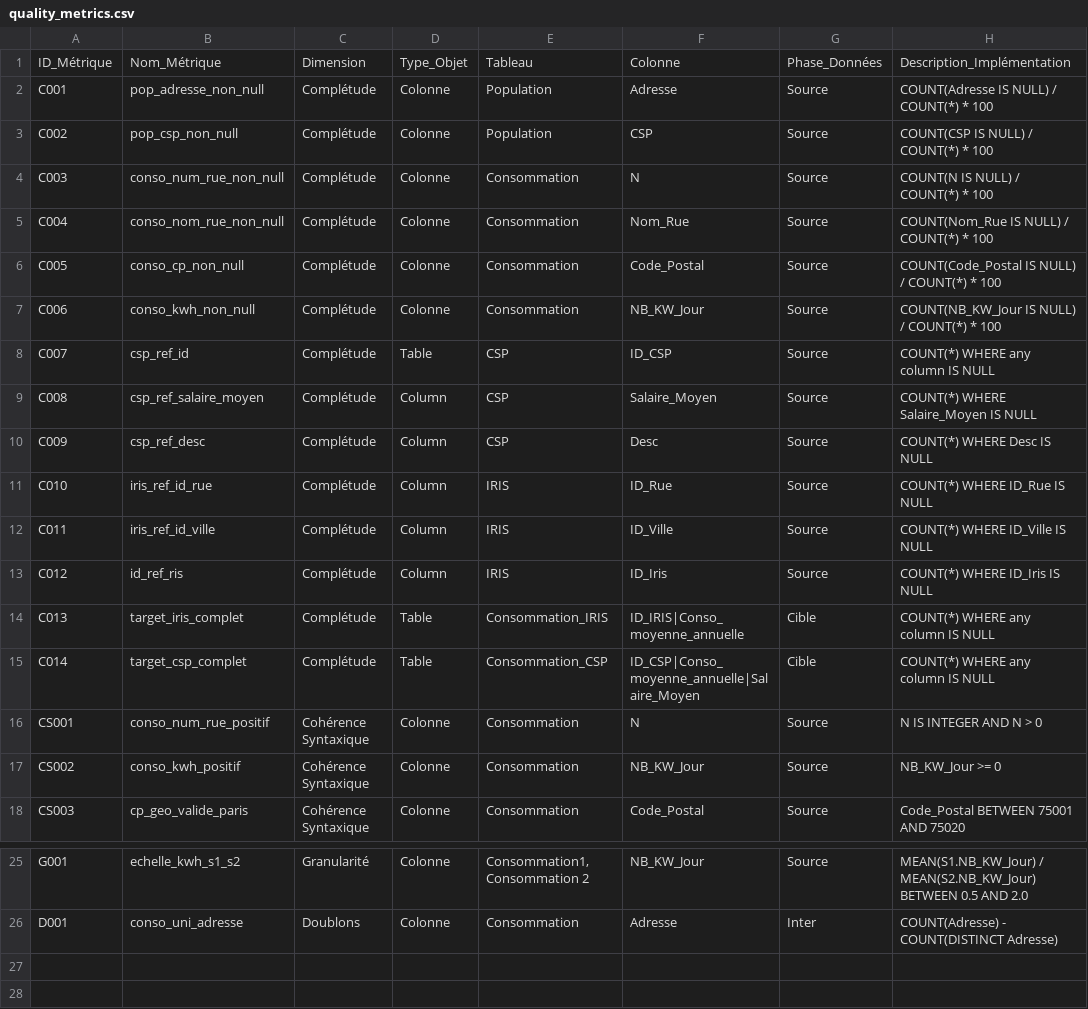
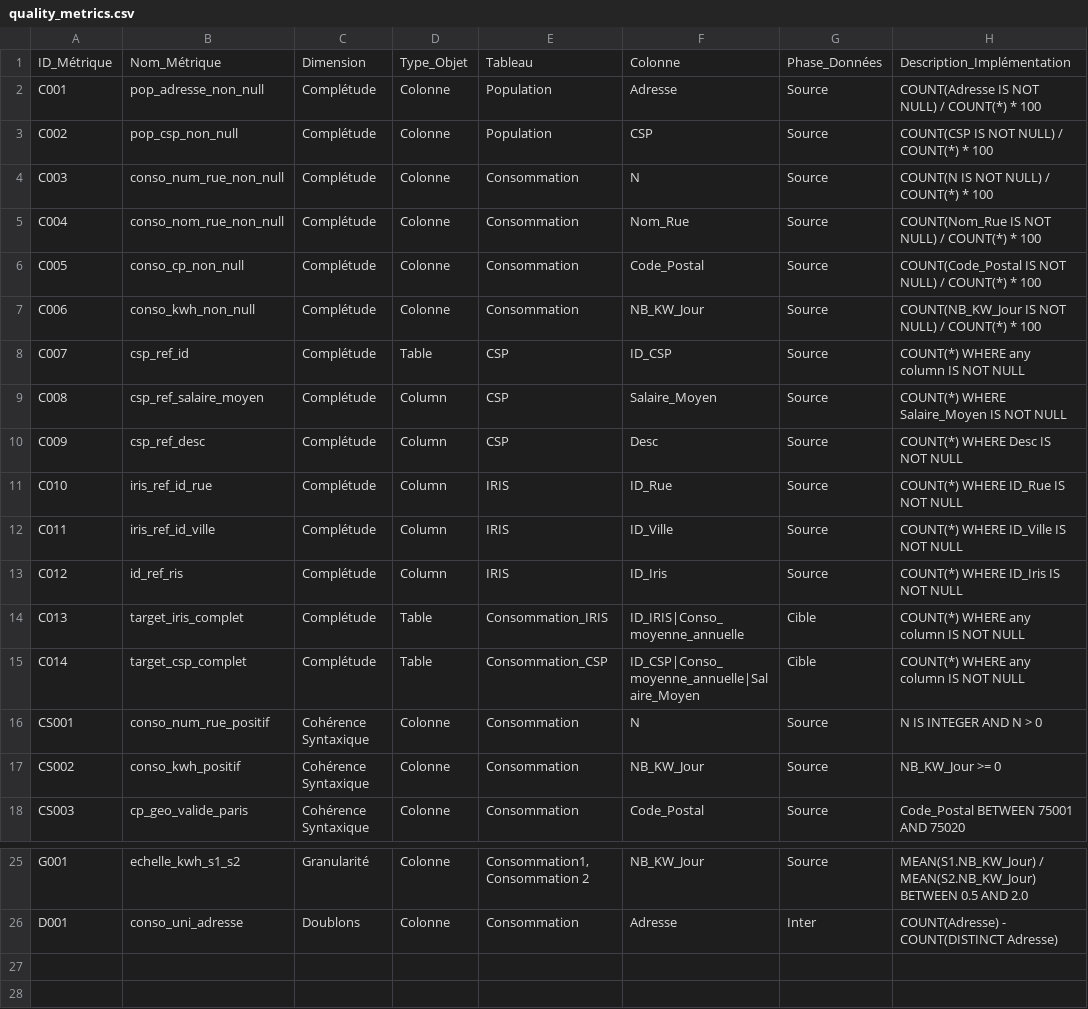
Before and after one commit to khaledbouabdallah/M2-DataScale-Data-Quality-Project, a CSV file: docs/quality_metrics.csv, drawn as a sheet; only a part is shown, gaps mark what is left out; the shorter side is filled out with more unchanged rows; the diff names each change by its address in the sheet, - before the commit and + after, or states it on an @@ line.

Commit message:
Update quality metrics to check for non-null values

```diff
--- a/docs/quality_metrics.csv
+++ b/docs/quality_metrics.csv
-H2: COUNT(Adresse IS NULL) / COUNT(*) * 100
+H2: COUNT(Adresse IS NOT NULL) / COUNT(*) * 100
-H3: COUNT(CSP IS NULL) / COUNT(*) * 100
+H3: COUNT(CSP IS NOT NULL) / COUNT(*) * 100
-H4: COUNT(N IS NULL) / COUNT(*) * 100
+H4: COUNT(N IS NOT NULL) / COUNT(*) * 100
-H5: COUNT(Nom_Rue IS NULL) / COUNT(*) * 100
+H5: COUNT(Nom_Rue IS NOT NULL) / COUNT(*) * 100
-H6: COUNT(Code_Postal IS NULL) / COUNT(*) * 100
+H6: COUNT(Code_Postal IS NOT NULL) / COUNT(*) * 100
-H7: COUNT(NB_KW_Jour IS NULL) / COUNT(*) * 100
+H7: COUNT(NB_KW_Jour IS NOT NULL) / COUNT(*) * 100
-H8: COUNT(*) WHERE any column IS NULL
+H8: COUNT(*) WHERE any column IS NOT NULL
-H9: COUNT(*) WHERE Salaire_Moyen IS NULL
+H9: COUNT(*) WHERE Salaire_Moyen IS NOT NULL
-H10: COUNT(*) WHERE Desc IS NULL
+H10: COUNT(*) WHERE Desc IS NOT NULL
-H11: COUNT(*) WHERE ID_Rue IS NULL
+H11: COUNT(*) WHERE ID_Rue IS NOT NULL
-H12: COUNT(*) WHERE ID_Ville IS NULL
+H12: COUNT(*) WHERE ID_Ville IS NOT NULL
-H13: COUNT(*) WHERE ID_Iris IS NULL
+H13: COUNT(*) WHERE ID_Iris IS NOT NULL
-H14:H15: COUNT(*) WHERE any column IS NULL
+H14:H15: COUNT(*) WHERE any column IS NOT NULL
+row 27: (empty)
```
